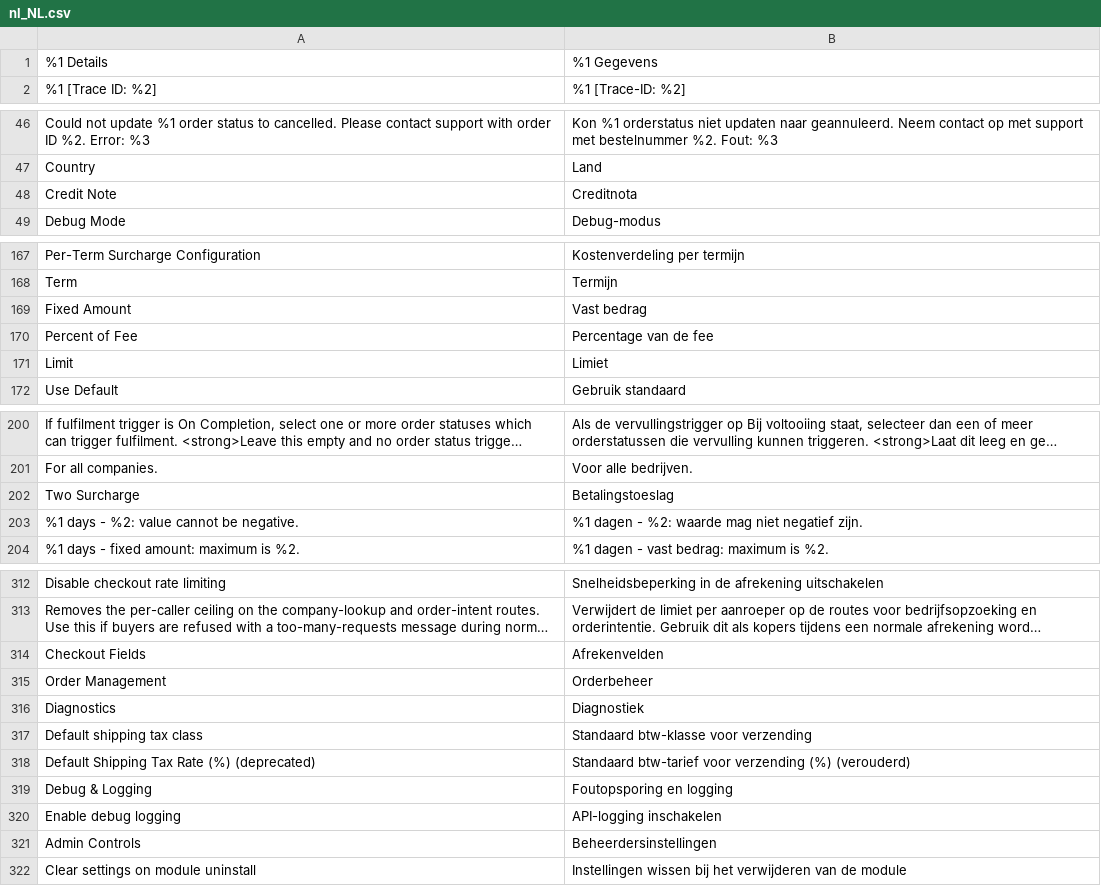
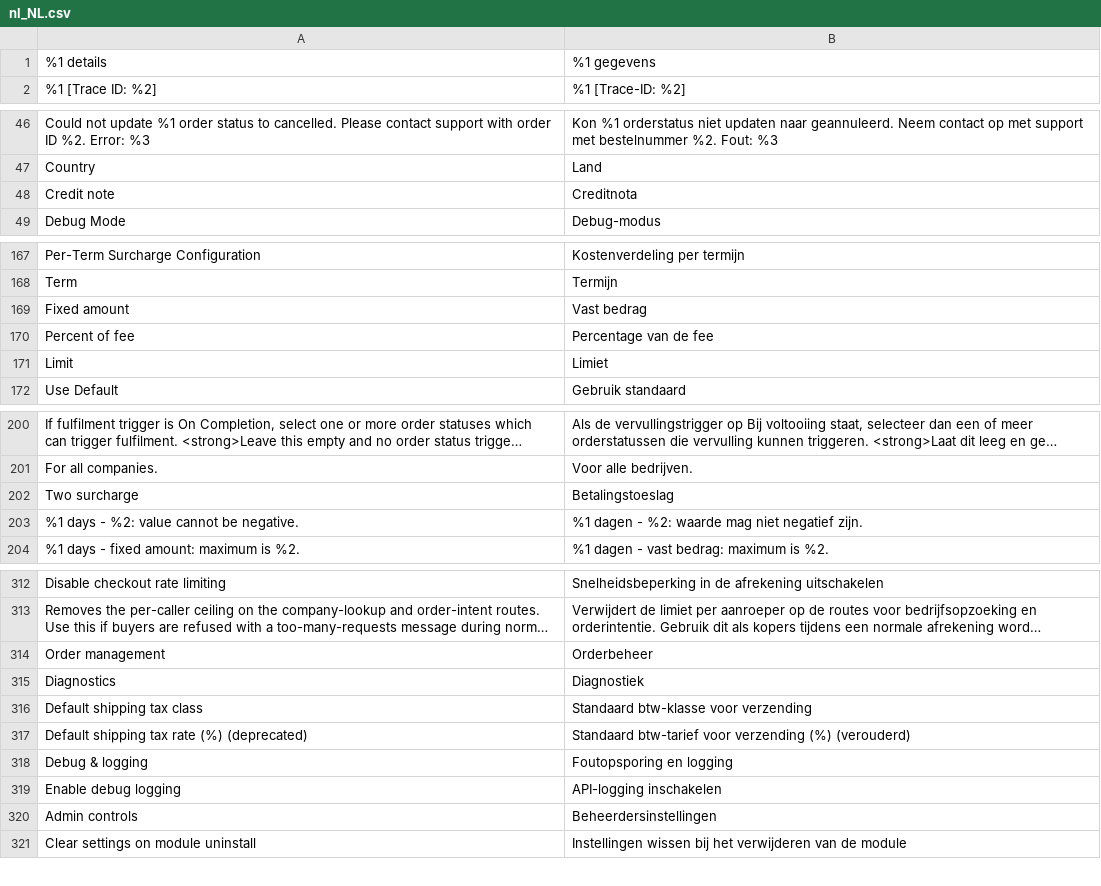
Before and after one commit to two-inc/magento-plugin, a CSV file: i18n/nl_NL.csv, drawn as a sheet; only a part is shown, gaps mark what is left out; long unchanged cells end in …; removed rows and columns are numbered as before the commit, all else as after; the diff names each change by its address in the sheet, - before the commit and + after, or states it on an @@ line.

```diff
--- a/i18n/nl_NL.csv
+++ b/i18n/nl_NL.csv
-A1: %1 Details
+A1: %1 details
-B1: %1 Gegevens
+B1: %1 gegevens
-A48: Credit Note
+A48: Credit note
-A169: Fixed Amount
+A169: Fixed amount
-A170: Percent of Fee
+A170: Percent of fee
-A202: Two Surcharge
+A202: Two surcharge
-row 314: Checkout Fields | Afrekenvelden
-A314: Order Management
+A314: Order management
-A317: Default Shipping Tax Rate (%) (deprecated)
+A317: Default shipping tax rate (%) (deprecated)
-A318: Debug & Logging
+A318: Debug & logging
-A320: Admin Controls
+A320: Admin controls
```
Also changed, not shown: i18n/nb_NO.csv, i18n/sv_SE.csv, 6 other files.
